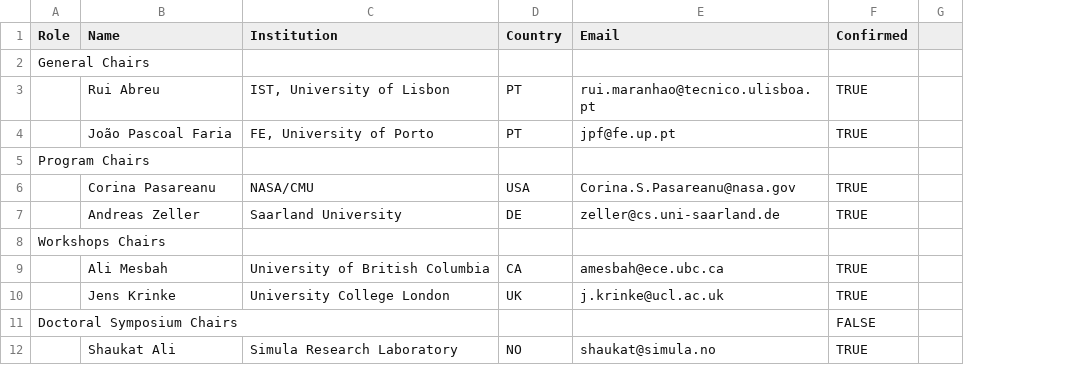
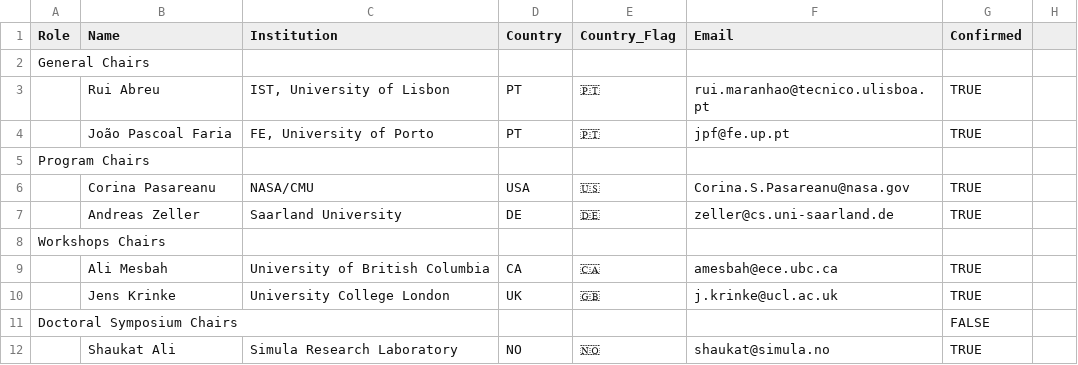
Before and after one commit to ICST2020/ICST2020.github.io, a CSV file: _data/organizing_committee.csv, drawn as a sheet; only a part is shown; the diff names each change by its address in the sheet, - before the commit and + after, or states it on an @@ line.

Commit message:
added flags; added sync script

```diff
--- a/_data/organizing_committee.csv
+++ b/_data/organizing_committee.csv
+column E (Country_Flag), rows 3-12: 🇵🇹 | 🇵🇹 |  | 🇺🇸 | 🇩🇪 |  | 🇨🇦 | 🇬🇧 |  | 🇳🇴
```
Also changed, not shown: 2 other files.
